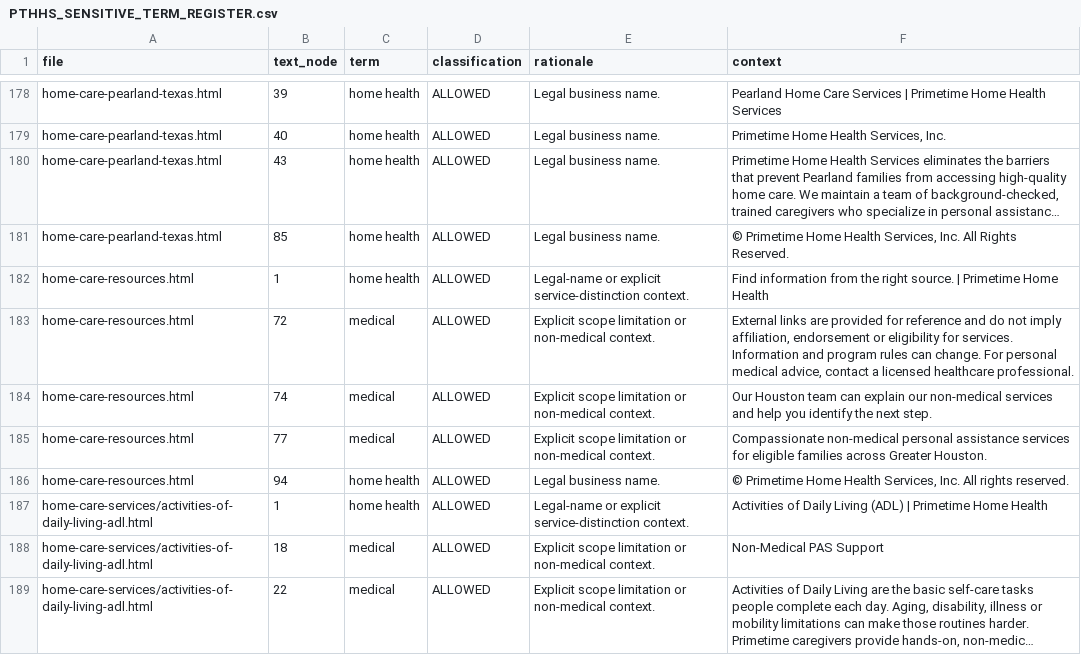
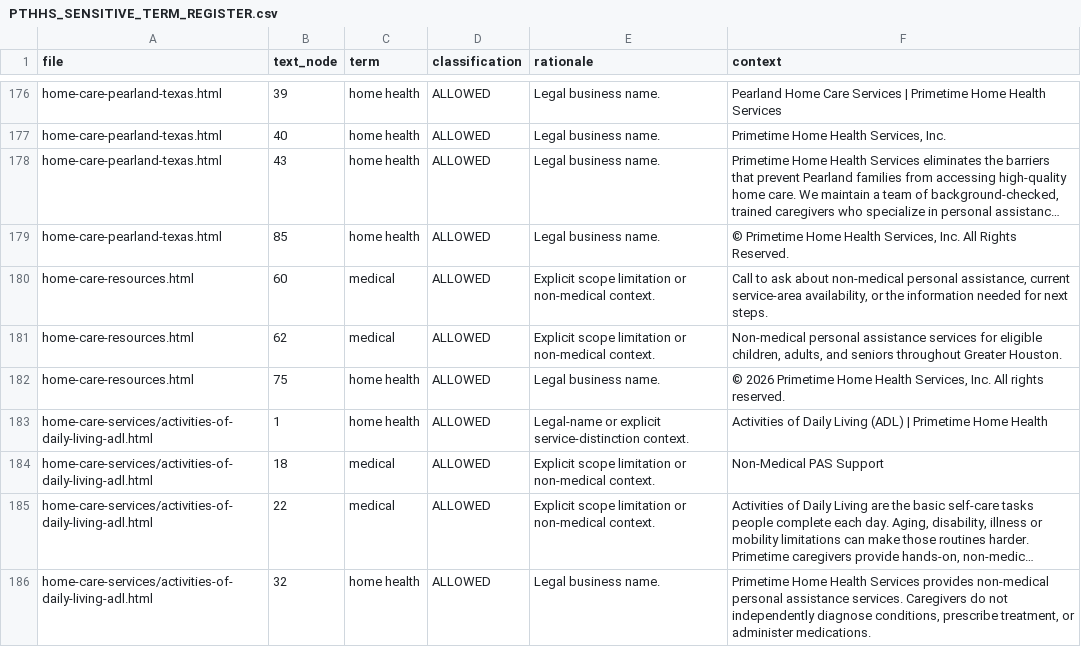
Before and after one commit to jnwokorie1957/pthhs, a CSV file: PTHHS_SENSITIVE_TERM_REGISTER.csv, drawn as a sheet; only a part is shown, gaps mark what is left out; the shorter side is filled out with more unchanged rows; long unchanged cells end in …; removed rows and columns are numbered as before the commit, all else as after; the diff covers the shown part only; the diff names each change by its address in the sheet, - before the commit and + after, or states it on an @@ line.

Commit message:
Complete staff and resources migration

```diff
--- a/PTHHS_SENSITIVE_TERM_REGISTER.csv
+++ b/PTHHS_SENSITIVE_TERM_REGISTER.csv
-row 182: home-care-resources.html | 1 | home health | ALLOWED | Legal-name or explicit service-distinction context. | Find information from the right source. | Primetime Home Health
-row 183: home-care-resources.html | 72 | medical | ALLOWED | Explicit scope limitation or non-medical context. | External links are provided for reference and do not imply affiliation, endorsement or eligibility for services. Information and program rules can change. For personal medical advice, contact a licensed healthcare professional.
-B180 (text_node): 74
+B180 (text_node): 60
-F180 (context): Our Houston team can explain our non-medical services and help you identify the next step.
+F180 (context): Call to ask about non-medical personal assistance, current service-area availability, or the information needed for next steps.
-B181 (text_node): 77
+B181 (text_node): 62
-F181 (context): Compassionate non-medical personal assistance services for eligible families across Greater Houston.
+F181 (context): Non-medical personal assistance services for eligible children, adults, and seniors throughout Greater Houston.
-B182 (text_node): 94
+B182 (text_node): 75
-F182 (context): © Primetime Home…
+F182 (context): © 2026 Primetime Home…
```
Also changed, not shown: 2 removed rows and 27 edited cells elsewhere in this file, 10 other files.
